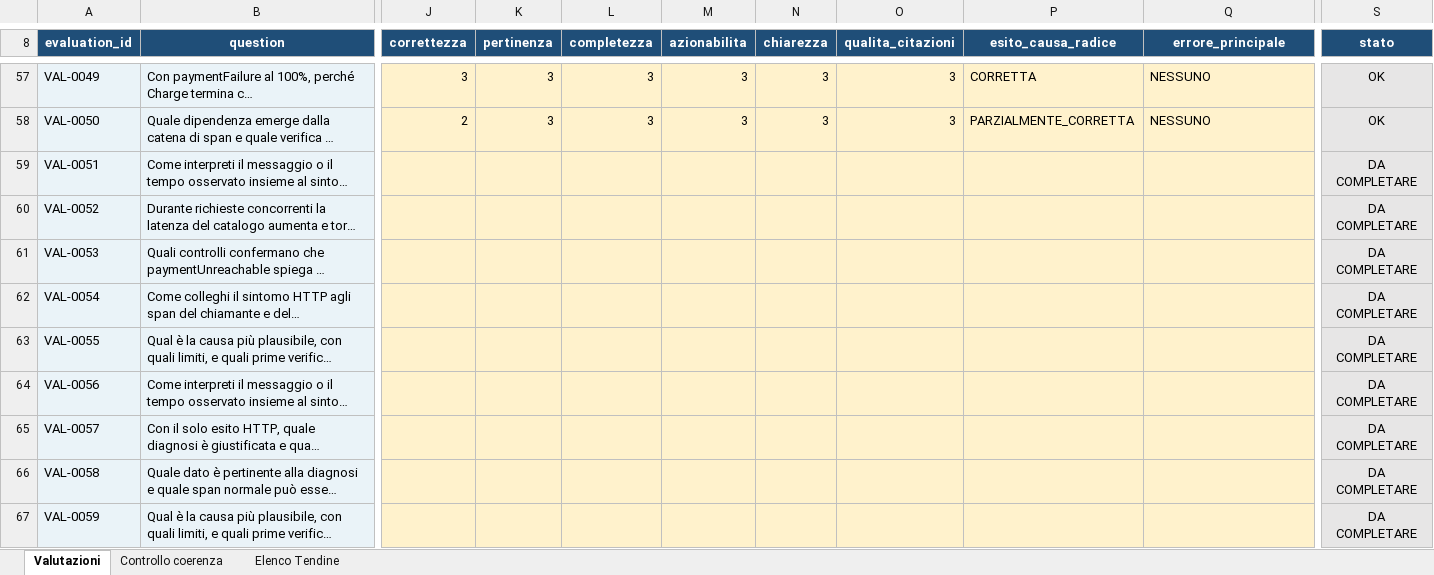
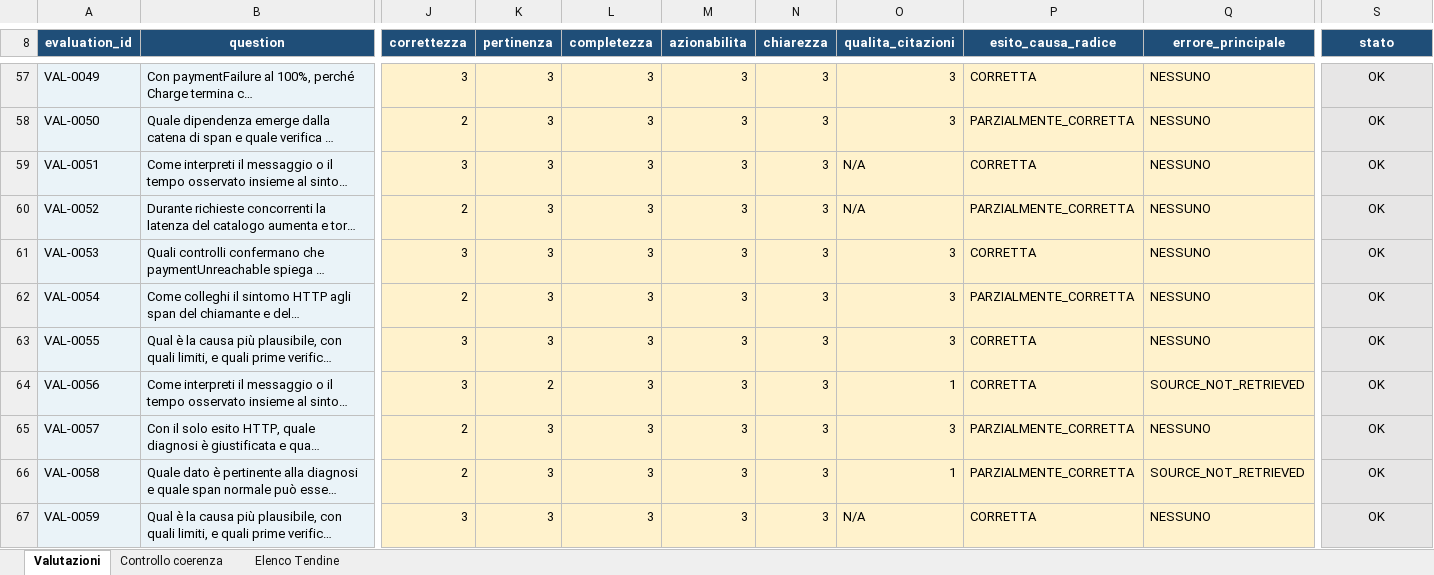
Before and after one commit to cosimomariano/RAG_troubleshooting_assistant, an Excel workbook: thesis_evidence/validazione_umana/02_VALUTAZIONE_UMANA.xlsx, sheet Valutazioni, drawn as a sheet; only a part is shown, gaps mark what is left out; long unchanged cells end in …; values as stored, in another font and other column widths than the file's, no borders; conditional formats not drawn; the diff covers the shown part only; the diff names each change by its address in the sheet, - before the commit and + after, or states it on an @@ line.

```diff
--- a/thesis_evidence/validazione_umana/02_VALUTAZIONE_UMANA.xlsx (sheet Valutazioni)
+++ b/thesis_evidence/validazione_umana/02_VALUTAZIONE_UMANA.xlsx (sheet Valutazioni)
-J59 (correttezza): (empty)
+J59 (correttezza): 3
-K59:K63 (pertinenza): (empty)
+K59:K63 (pertinenza): 3
-L59:L67 (completezza): (empty)
+L59:L67 (completezza): 3
-M59:M67 (azionabilita): (empty)
+M59:M67 (azionabilita): 3
-N59:N67 (chiarezza): (empty)
+N59:N67 (chiarezza): 3
-O59:O60 (qualita_citazioni): (empty)
+O59:O60 (qualita_citazioni): N/A
-P59 (esito_causa_radice): (empty)
+P59 (esito_causa_radice): CORRETTA
-Q59:Q63 (errore_principale): (empty)
+Q59:Q63 (errore_principale): NESSUNO
-S59:S67 (stato): DA COMPLETARE
+S59:S67 (stato): OK
-J60 (correttezza): (empty)
+J60 (correttezza): 2
-P60 (esito_causa_radice): (empty)
+P60 (esito_causa_radice): PARZIALMENTE_CORRETTA
-J61 (correttezza): (empty)
+J61 (correttezza): 3
-O61:O63 (qualita_citazioni): (empty)
+O61:O63 (qualita_citazioni): 3
-P61 (esito_causa_radice): (empty)
+P61 (esito_causa_radice): CORRETTA
-J62 (correttezza): (empty)
+J62 (correttezza): 2
-P62 (esito_causa_radice): (empty)
+P62 (esito_causa_radice): PARZIALMENTE_CORRETTA
-J63:J64 (correttezza): (empty)
+J63:J64 (correttezza): 3
-P63:P64 (esito_causa_radice): (empty)
+P63:P64 (esito_causa_radice): CORRETTA
-K64 (pertinenza): (empty)
+K64 (pertinenza): 2
-O64 (qualita_citazioni): (empty)
+O64 (qualita_citazioni): 1
-Q64 (errore_principale): (empty)
+Q64 (errore_principale): SOURCE_NOT_RETRIEVED
-J65:J66 (correttezza): (empty)
+J65:J66 (correttezza): 2
-K65:K67 (pertinenza): (empty)
+K65:K67 (pertinenza): 3
-O65 (qualita_citazioni): (empty)
+O65 (qualita_citazioni): 3
-P65:P66 (esito_causa_radice): (empty)
+P65:P66 (esito_causa_radice): PARZIALMENTE_CORRETTA
-Q65 (errore_principale): (empty)
+Q65 (errore_principale): NESSUNO
-O66 (qualita_citazioni): (empty)
+O66 (qualita_citazioni): 1
-Q66 (errore_principale): (empty)
+Q66 (errore_principale): SOURCE_NOT_RETRIEVED
-J67 (correttezza): (empty)
+J67 (correttezza): 3
-O67 (qualita_citazioni): (empty)
+O67 (qualita_citazioni): N/A
-P67 (esito_causa_radice): (empty)
+P67 (esito_causa_radice): CORRETTA
-Q67 (errore_principale): (empty)
+Q67 (errore_principale): NESSUNO
```
Also changed, not shown: 127 edited cells elsewhere in this sheet, 1 other file.
